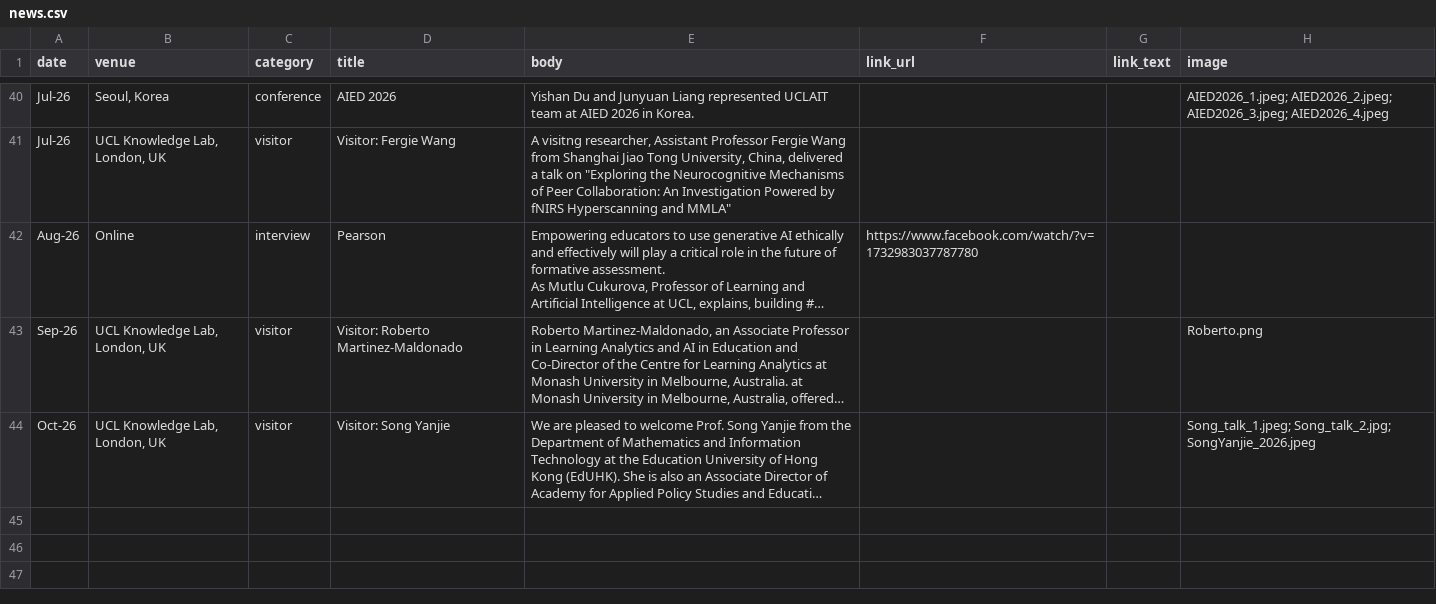
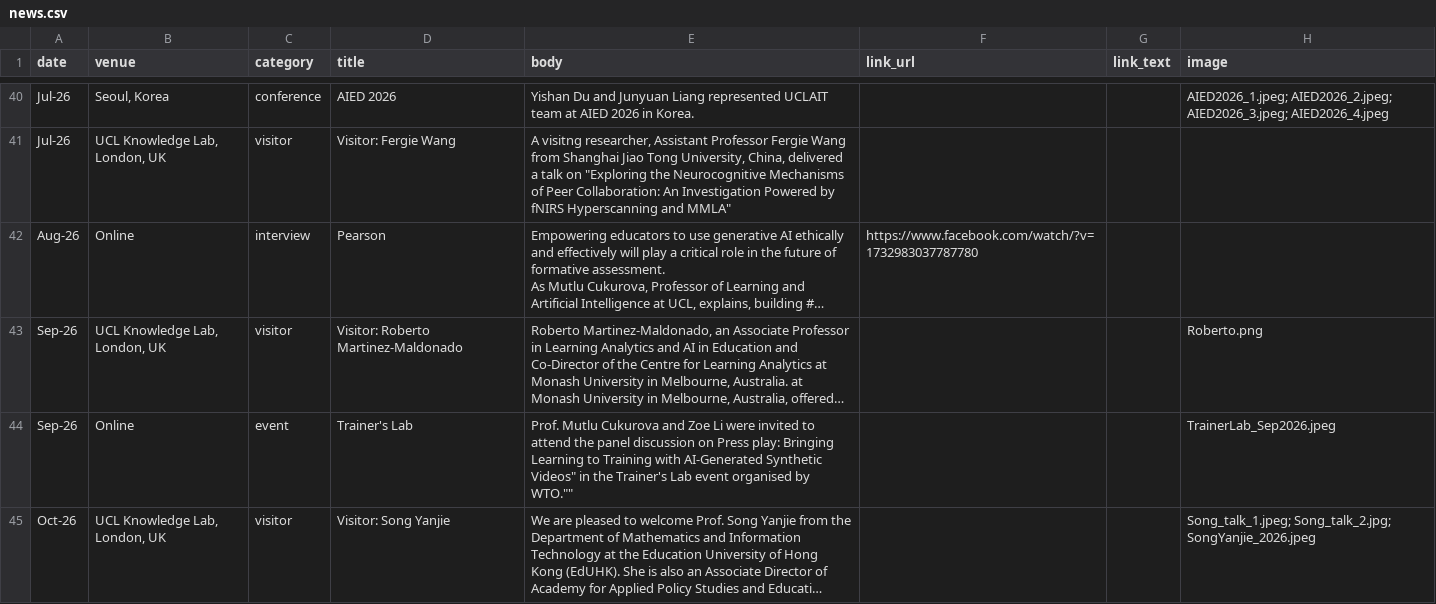
Before and after one commit to MutluCukurova/uclaitlab, a CSV file: data/news.csv, drawn as a sheet; only a part is shown, gaps mark what is left out; long unchanged cells end in …; the diff names each change by its address in the sheet, - before the commit and + after, or states it on an @@ line.

Commit message:
Update news.csv-WTO

```diff
--- a/data/news.csv
+++ b/data/news.csv
+row 44: Sep-26 | Online | event | Trainer's Lab | Prof. Mutlu Cukurova and Zoe Li were invited to attend the panel discussion on Press play: Bringing Learning to Training with AI-Generated Synthetic Videos" in the Trainer's Lab event organised by WTO."" |  |  | TrainerLab_Sep2026.jpeg
```
